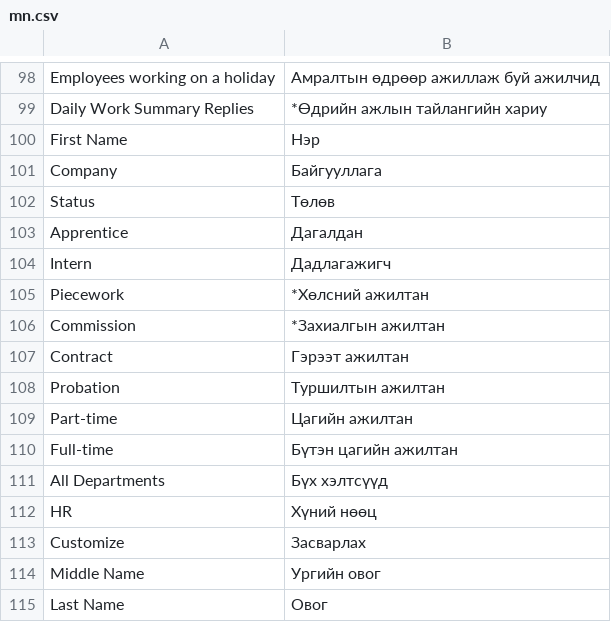
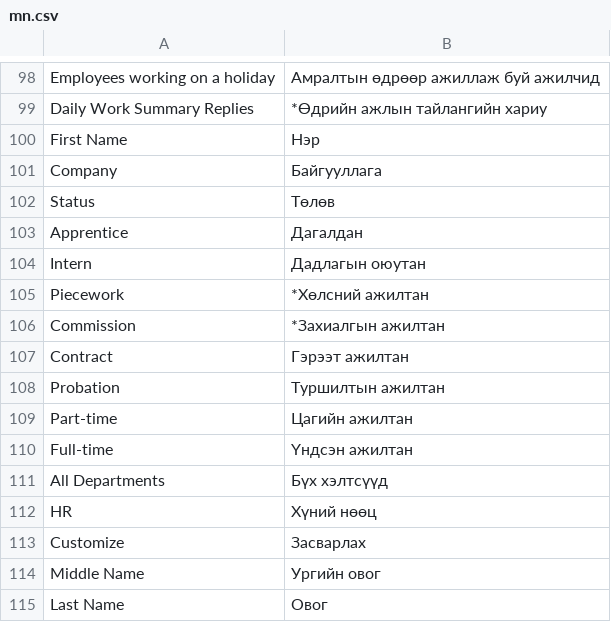
Before and after one commit to zaya24095/ERP_Frappe_MN, a CSV file: erpnext/mn.csv, drawn as a sheet; only a part is shown, gaps mark what is left out.

Commit message:
Update mn.csv

```diff
--- a/erpnext/mn.csv
+++ b/erpnext/mn.csv
@@ -103,3 +103,3 @@ Status,Төлөв,
 Apprentice,Дагалдан,
-Intern,Дадлагажигч,
+Intern,Дадлагын оюутан,
 Piecework,*Хөлсний ажилтан,
@@ -109,3 +109,3 @@ Probation,Туршилтын ажилтан,
 Part-time,Цагийн ажилтан,
-Full-time,Бүтэн цагийн ажилтан,
+Full-time,Үндсэн ажилтан,
 All Departments,Бүх хэлтсүүд,
```
